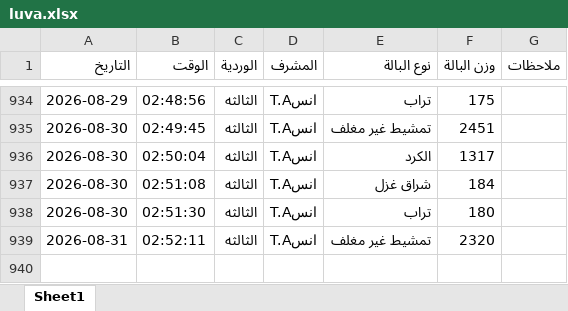
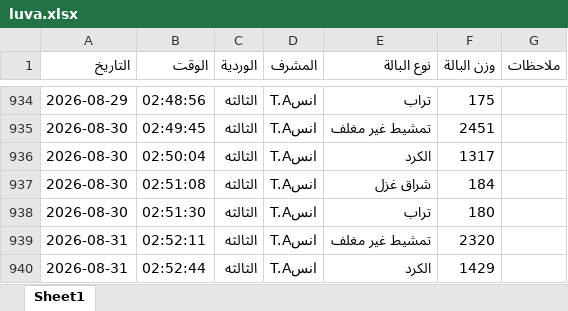
Before and after one commit to mahmedabdallh123/BELYARN, an Excel workbook: luva.xlsx, sheet Sheet1, drawn as a sheet; only a part is shown, gaps mark what is left out; values as stored, in another font and other column widths than the file's, no borders; the diff names each change by its address in the sheet, - before the commit and + after, or states it on an @@ line.

Commit message:
إدخال جديد

```diff
--- a/luva.xlsx (sheet Sheet1)
+++ b/luva.xlsx (sheet Sheet1)
+row 940: 2026-08-31 | 02:52:44 | الثالثه | انسT.A | الكرد | 1429
```
